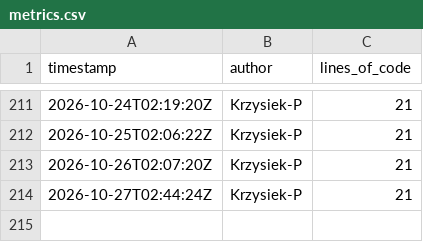
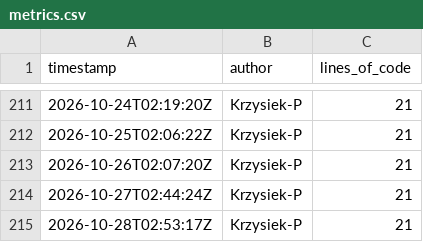
Before and after one commit to OctoTS/OctoTS-demo, a CSV file: metrics.csv, drawn as a sheet; only a part is shown, gaps mark what is left out; the diff names each change by its address in the sheet, - before the commit and + after, or states it on an @@ line.

```diff
--- a/metrics.csv
+++ b/metrics.csv
+row 215: 2026-10-28T02:53:17Z | Krzysiek-P | 21
```
